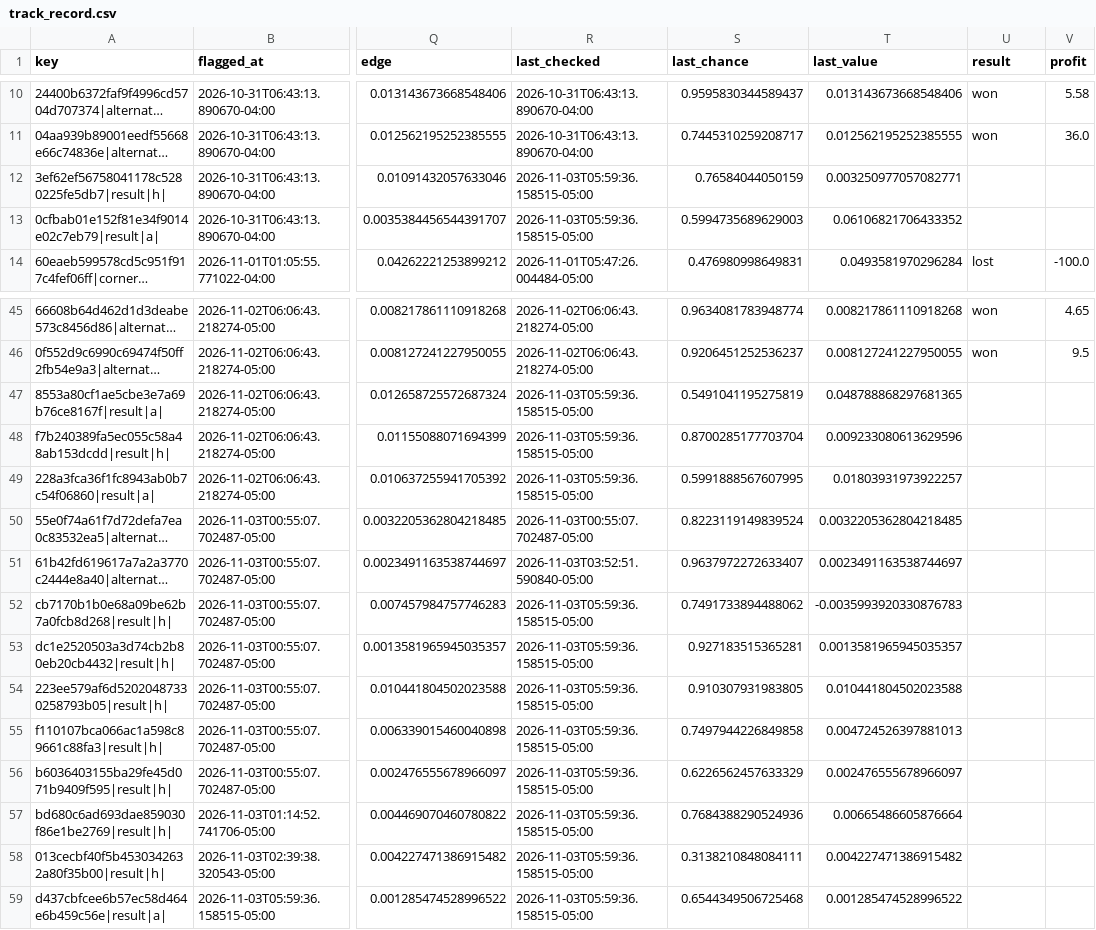
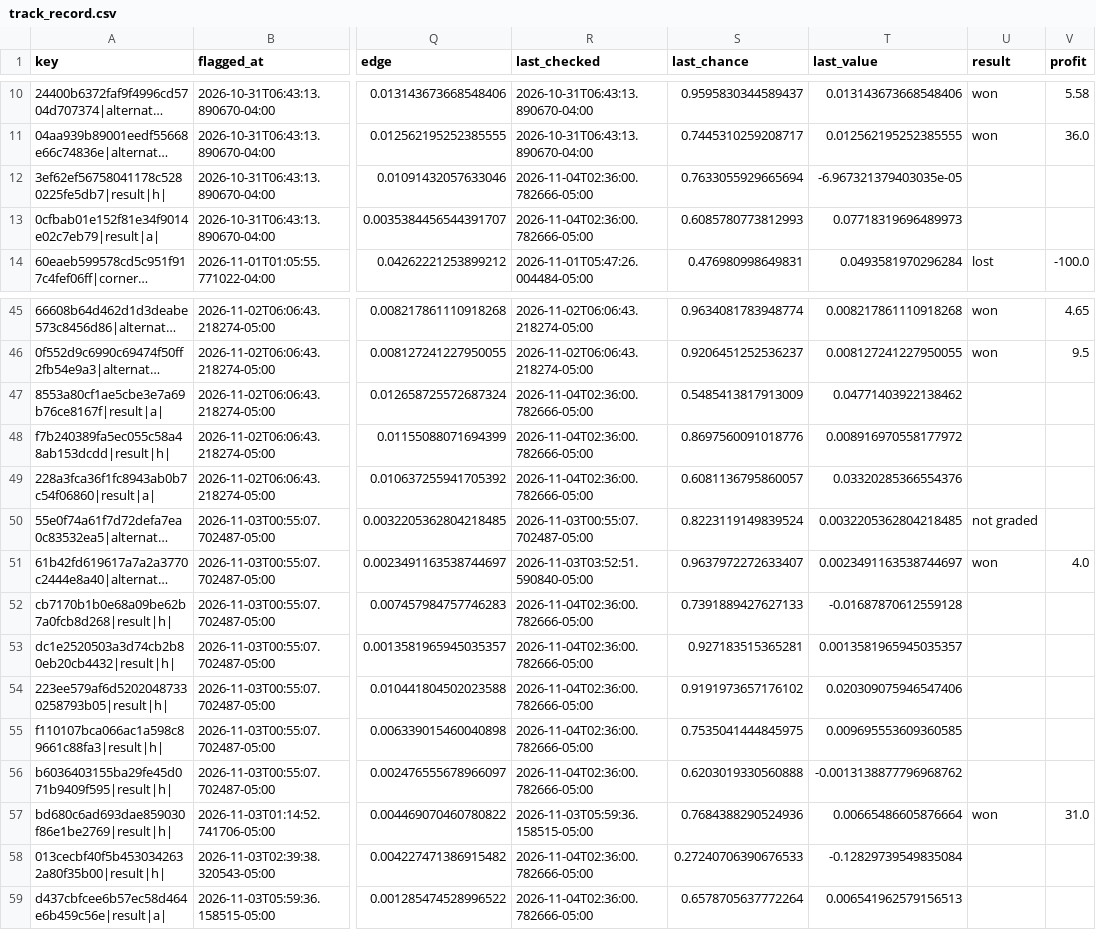
Before and after one commit to HughFOD/soccer-markets, a CSV file: data/track_record.csv, drawn as a sheet; only a part is shown, gaps mark what is left out; long unchanged cells end in …; the diff covers the shown part only; the diff names each change by its address in the sheet, - before the commit and + after, or states it on an @@ line.

```diff
--- a/data/track_record.csv
+++ b/data/track_record.csv
-R12:R13 (last_checked): 2026-11-03T05:59:36.158515-05:00
+R12:R13 (last_checked): 2026-11-04T02:36:00.782666-05:00
-S12 (last_chance): 0.76584044050159
+S12 (last_chance): 0.7633055929665694
-T12 (last_value): 0.003250977057082771
+T12 (last_value): -6.967321379403035e-05
-S13 (last_chance): 0.5994735689629003
+S13 (last_chance): 0.6085780773812993
-T13 (last_value): 0.06106821706433352
+T13 (last_value): 0.07718319696489973
-R47:R49 (last_checked): 2026-11-03T05:59:36.158515-05:00
+R47:R49 (last_checked): 2026-11-04T02:36:00.782666-05:00
-S47 (last_chance): 0.5491041195275819
+S47 (last_chance): 0.5485413817913009
-T47 (last_value): 0.048788868297681365
+T47 (last_value): 0.04771403922138462
-S48 (last_chance): 0.8700285177703704
+S48 (last_chance): 0.8697560091018776
-T48 (last_value): 0.009233080613629596
+T48 (last_value): 0.008916970558177972
-S49 (last_chance): 0.5991888567607995
+S49 (last_chance): 0.6081136795860057
-T49 (last_value): 0.01803931973922257
+T49 (last_value): 0.03320285366554376
-U50 (result): (empty)
+U50 (result): not graded
-U51 (result): (empty)
+U51 (result): won
-V51 (profit): (empty)
+V51 (profit): 4.0
-R52:R56 (last_checked): 2026-11-03T05:59:36.158515-05:00
+R52:R56 (last_checked): 2026-11-04T02:36:00.782666-05:00
-S52 (last_chance): 0.7491733894488062
+S52 (last_chance): 0.7391889427627133
-T52 (last_value): -0.0035993920330876783
+T52 (last_value): -0.01687870612559128
-S54 (last_chance): 0.910307931983805
+S54 (last_chance): 0.9191973657176102
-T54 (last_value): 0.010441804502023588
+T54 (last_value): 0.020309075946547406
-S55 (last_chance): 0.7497944226849858
+S55 (last_chance): 0.7535041444845975
-T55 (last_value): 0.004724526397881013
+T55 (last_value): 0.009695553609360585
-S56 (last_chance): 0.6226562457633329
+S56 (last_chance): 0.6203019330560888
-T56 (last_value): 0.002476555678966097
+T56 (last_value): -0.0013138877796968762
-U57 (result): (empty)
+U57 (result): won
-V57 (profit): (empty)
+V57 (profit): 31.0
-R58:R59 (last_checked): 2026-11-03T05:59:36.158515-05:00
+R58:R59 (last_checked): 2026-11-04T02:36:00.782666-05:00
-S58 (last_chance): 0.3138210848084111
+S58 (last_chance): 0.27240706390676533
-T58 (last_value): 0.004227471386915482
+T58 (last_value): -0.12829739549835084
-S59 (last_chance): 0.6544349506725468
+S59 (last_chance): 0.6578705637772264
-T59 (last_value): 0.001285474528996522
+T59 (last_value): 0.006541962579156513
```
Also changed, not shown: 18 edited cells elsewhere in this file, 7 other files.
